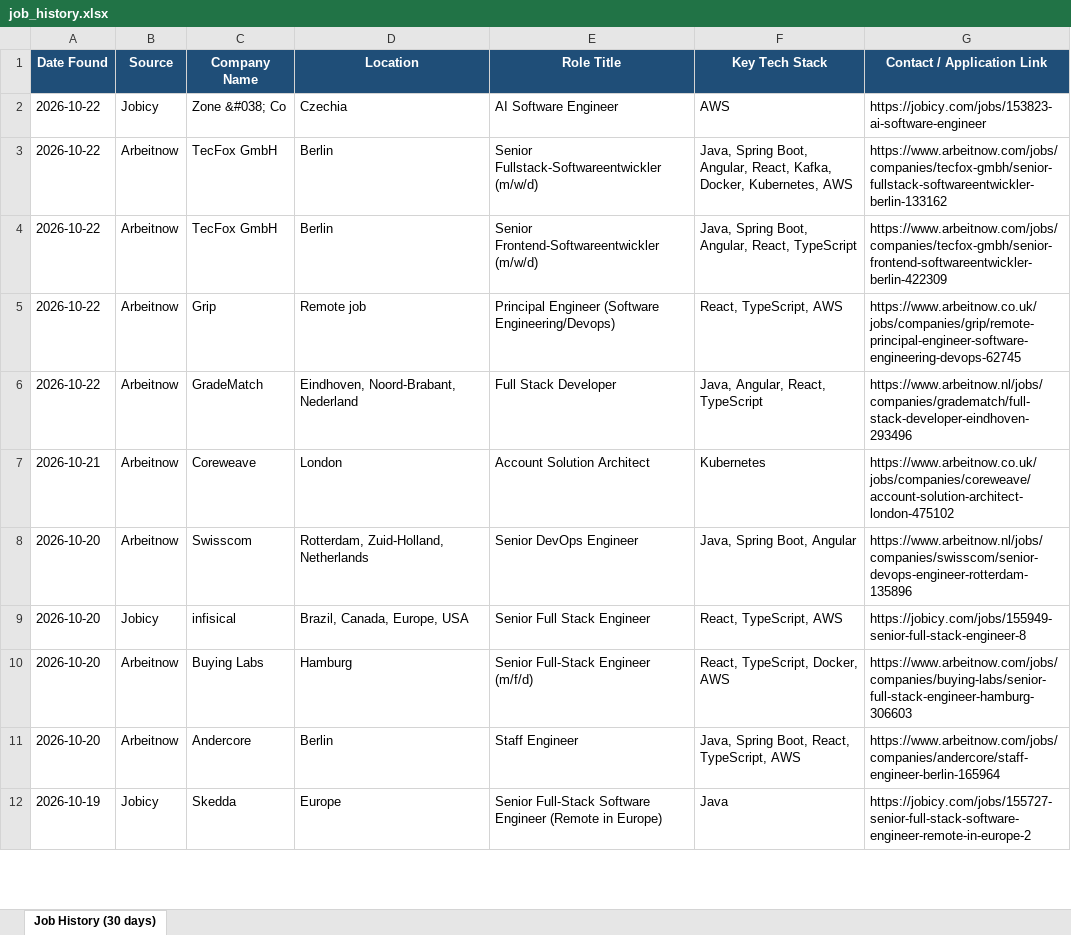
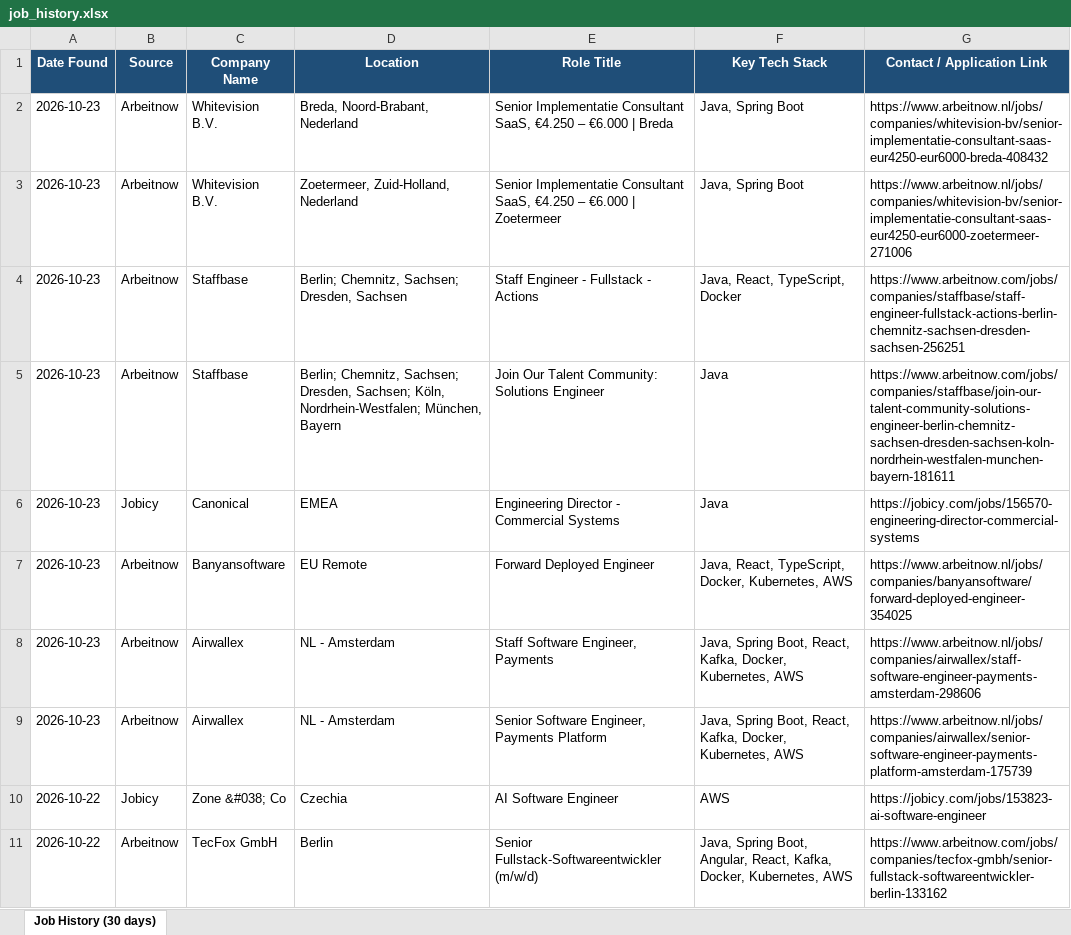
Before and after one commit to Sudheernookala/my-job-search-agent, an Excel workbook: data/job_history.xlsx, sheet Job History (30 days), drawn as a sheet; only a part is shown; the shorter side is filled out with more unchanged rows; values as stored, in another font and other column widths than the file's, no borders; the diff names each change by its address in the sheet, - before the commit and + after, or states it on an @@ line.

```diff
--- a/data/job_history.xlsx (sheet Job History (30 days))
+++ b/data/job_history.xlsx (sheet Job History (30 days))
+row 2: 2026-10-23 | Arbeitnow | Whitevision B.V. | Breda, Noord-Brabant, Nederland | Senior Implementatie Consultant SaaS, €4.250 – €6.000 | Breda | Java, Spring Boot | https://www.arbeitnow.nl/jobs/companies/whitevision-bv/senior-implementatie-consultant-saas-eur4250-eur6000-breda-408432
+row 3: 2026-10-23 | Arbeitnow | Whitevision B.V. | Zoetermeer, Zuid-Holland, Nederland | Senior Implementatie Consultant SaaS, €4.250 – €6.000 | Zoetermeer | Java, Spring Boot | https://www.arbeitnow.nl/jobs/companies/whitevision-bv/senior-implementatie-consultant-saas-eur4250-eur6000-zoetermeer-271006
+row 4: 2026-10-23 | Arbeitnow | Staffbase | Berlin; Chemnitz, Sachsen; Dresden, Sachsen | Staff Engineer - Fullstack - Actions | Java, React, TypeScript, Docker | https://www.arbeitnow.com/jobs/companies/staffbase/staff-engineer-fullstack-actions-berlin-chemnitz-sachsen-dresden-sachsen-256251
+row 5: 2026-10-23 | Arbeitnow | Staffbase | Berlin; Chemnitz, Sachsen; Dresden, Sachsen; Köln, Nordrhein-Westfalen; München, Bayern | Join Our Talent Community: Solutions Engineer | Java | https://www.arbeitnow.com/jobs/companies/staffbase/join-our-talent-community-solutions-engineer-berlin-chemnitz-sachsen-dresden-sachsen-koln-nordrhein-westfalen-munchen-bayern-181611
+row 6: 2026-10-23 | Jobicy | Canonical | EMEA | Engineering Director - Commercial Systems | Java | https://jobicy.com/jobs/156570-engineering-director-commercial-systems
+row 7: 2026-10-23 | Arbeitnow | Banyansoftware | EU Remote | Forward Deployed Engineer | Java, React, TypeScript, Docker, Kubernetes, AWS | https://www.arbeitnow.nl/jobs/companies/banyansoftware/forward-deployed-engineer-354025
+row 8: 2026-10-23 | Arbeitnow | Airwallex | NL - Amsterdam | Staff Software Engineer, Payments | Java, Spring Boot, React, Kafka, Docker, Kubernetes, AWS | https://www.arbeitnow.nl/jobs/companies/airwallex/staff-software-engineer-payments-amsterdam-298606
+row 9: 2026-10-23 | Arbeitnow | Airwallex | NL - Amsterdam | Senior Software Engineer, Payments Platform | Java, Spring Boot, React, Kafka, Docker, Kubernetes, AWS | https://www.arbeitnow.nl/jobs/companies/airwallex/senior-software-engineer-payments-platform-amsterdam-175739
```
Also changed, not shown: 1 other file.
